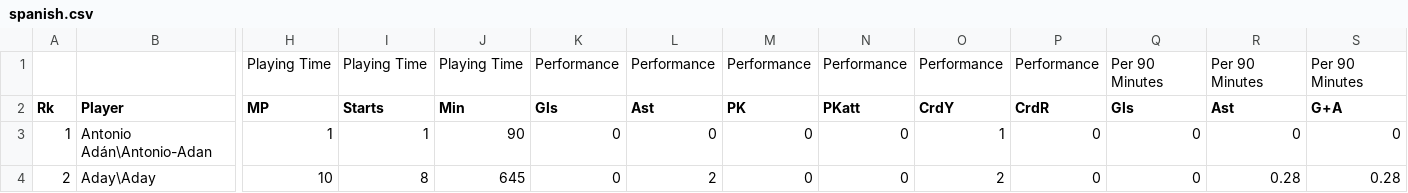
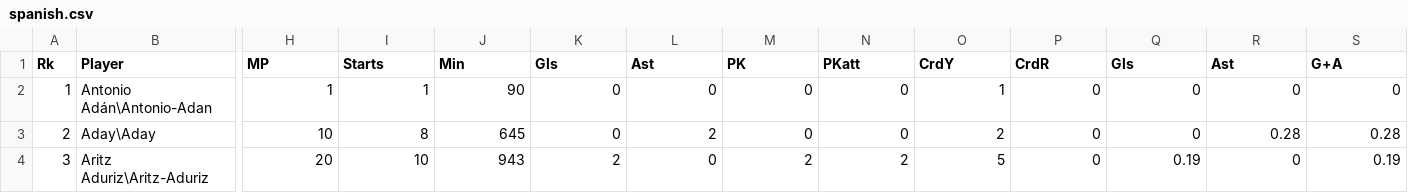
Before and after one commit to nick-nasse/etl-project, a CSV file: resources/spanish.csv, drawn as a sheet; only a part is shown, gaps mark what is left out; the shorter side is filled out with more unchanged rows; rows hold the shown columns only; the diff names each change by its address in the sheet, - before the commit and + after, or states it on an @@ line.

```diff
--- a/resources/spanish.csv
+++ b/resources/spanish.csv
-row 1:  |  | Playing Time | Playing Time | Playing Time | Performance | Performance | Performance | Performance | Performance | Performance | Per 90 Minutes | Per 90 Minutes | Per 90 Minutes
```
Also changed, not shown: resources/english.csv, resources/german.csv, 2 other files.
